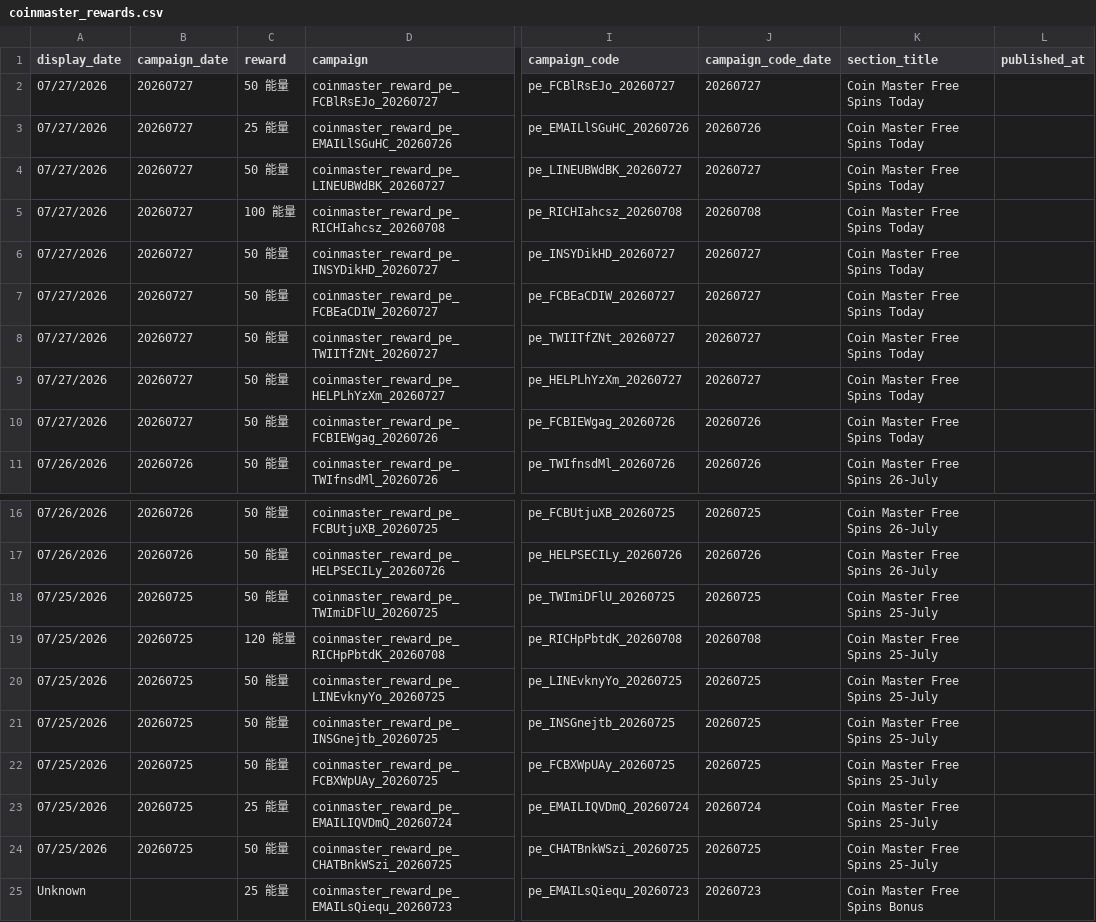
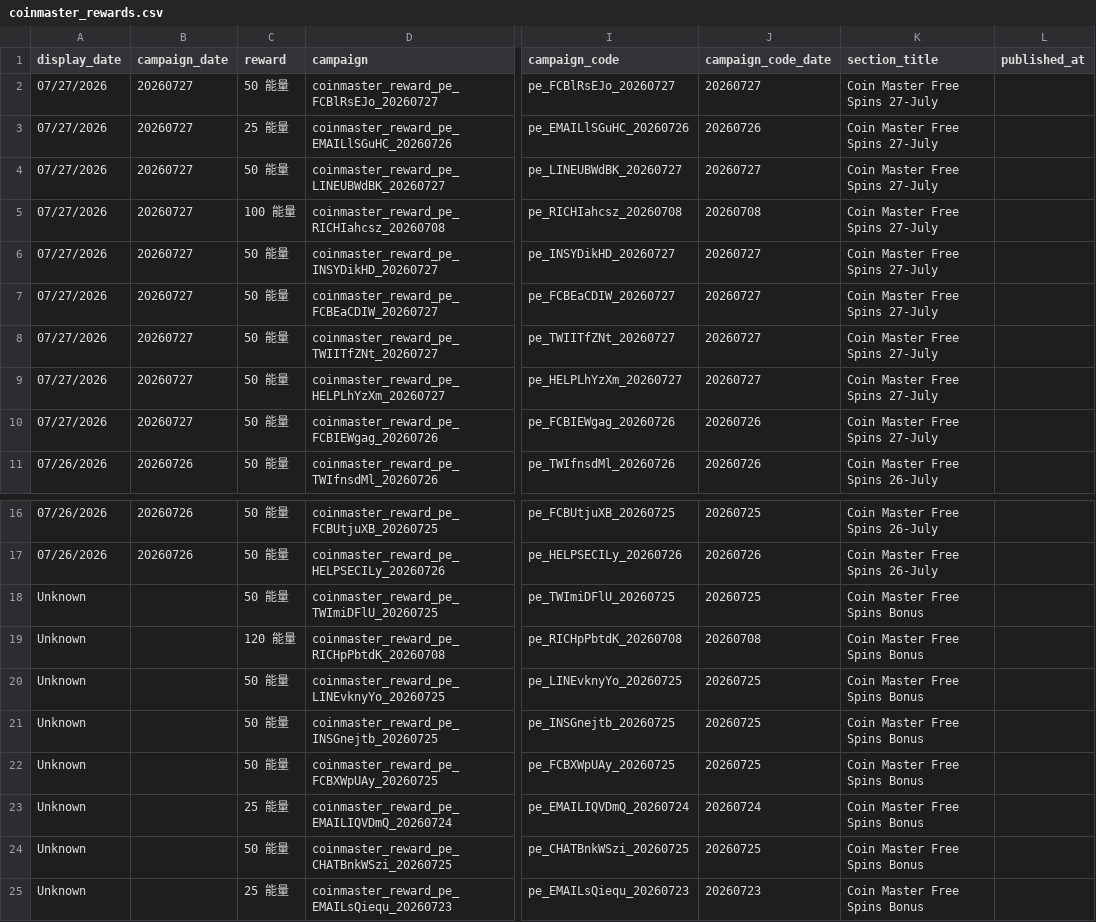
Before and after one commit to Der46/coin_fetch, a CSV file: output/coinmaster_rewards.csv, drawn as a sheet; only a part is shown, gaps mark what is left out; the diff names each change by its address in the sheet, - before the commit and + after, or states it on an @@ line.

```diff
--- a/output/coinmaster_rewards.csv
+++ b/output/coinmaster_rewards.csv
-K2:K10 (section_title): Coin Master Free Spins Today
+K2:K10 (section_title): Coin Master Free Spins 27-July
-A18:A24 (display_date): 07/25/2026
+A18:A24 (display_date): Unknown
-B18:B24 (campaign_date): 20260725
+B18:B24 (campaign_date): (empty)
-K18:K24 (section_title): Coin Master Free Spins 25-July
+K18:K24 (section_title): Coin Master Free Spins Bonus
```
Also changed, not shown: 2 other files.
